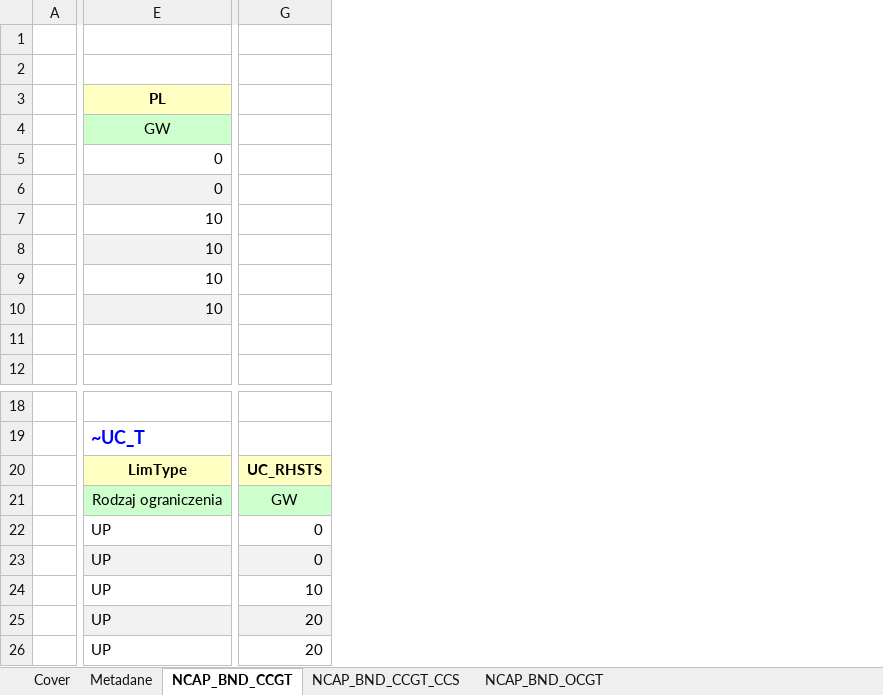
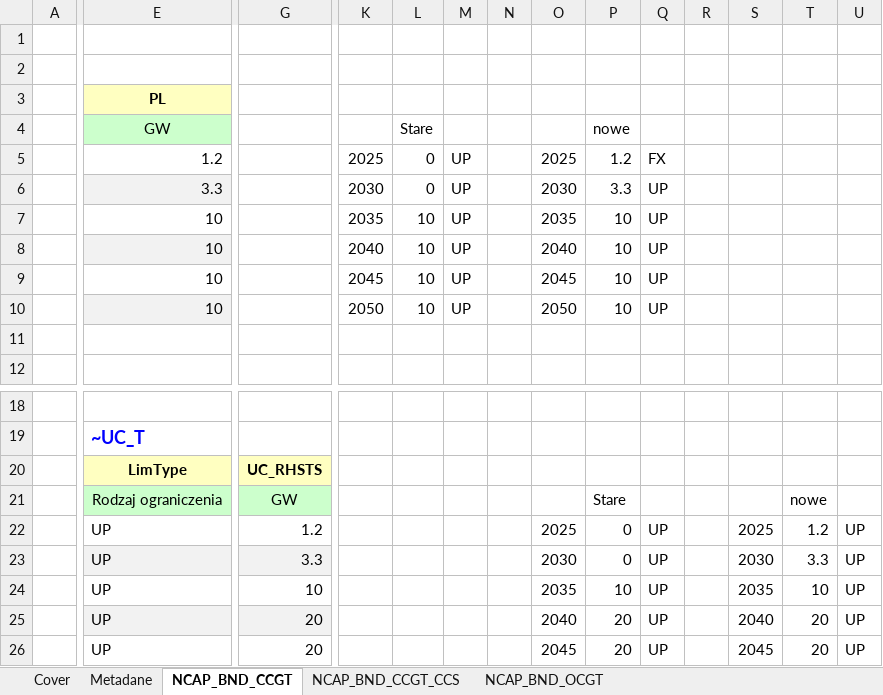
Before and after one commit to DomKrasz14/TIMES_zmiany, an Excel workbook: SuppXLS/Scen_NCAP_JW_GAZOWE.xlsx, sheet NCAP_BND_CCGT, drawn as a sheet; only a part is shown, gaps mark what is left out; values as stored, in another font and other column widths than the file's, no borders; the diff names each change by its address in the sheet, - before the commit and + after, or states it on an @@ line.

Commit message:
KorektaGazowe

```diff
--- a/SuppXLS/Scen_NCAP_JW_GAZOWE.xlsx (sheet NCAP_BND_CCGT)
+++ b/SuppXLS/Scen_NCAP_JW_GAZOWE.xlsx (sheet NCAP_BND_CCGT)
+column K, rows 5-10: 2025 | 2030 | 2035 | 2040 | 2045 | 2050
+column L, rows 4-10: Stare | 0 | 0 | 10 | 10 | 10 | 10
+column M, rows 5-10: all UP
+column N, empty
+column O, rows 5-10: 2025 | 2030 | 2035 | 2040 | 2045 | 2050; rows 22-26: 2025 | 2030 | 2035 | 2040 | 2045
+column P, rows 4-10: nowe | 1.2 | 3.3 | 10 | 10 | 10 | 10; rows 21-26: Stare | 0 | 0 | 10 | 20 | 20
+column Q, rows 5-10: FX | UP | UP | UP | UP | UP; rows 22-26: all UP
+column R, empty
+column S, rows 22-26: 2025 | 2030 | 2035 | 2040 | 2045
+column T, rows 21-26: nowe | 1.2 | 3.3 | 10 | 20 | 20
+column U, rows 22-26: all UP
-E5: 0
+E5: 1.2
-E6: 0
+E6: 3.3
-G22: 0
+G22: 1.2
-G23: 0
+G23: 3.3
```
Also changed, not shown: sheet NCAP_BND_OCGT.
